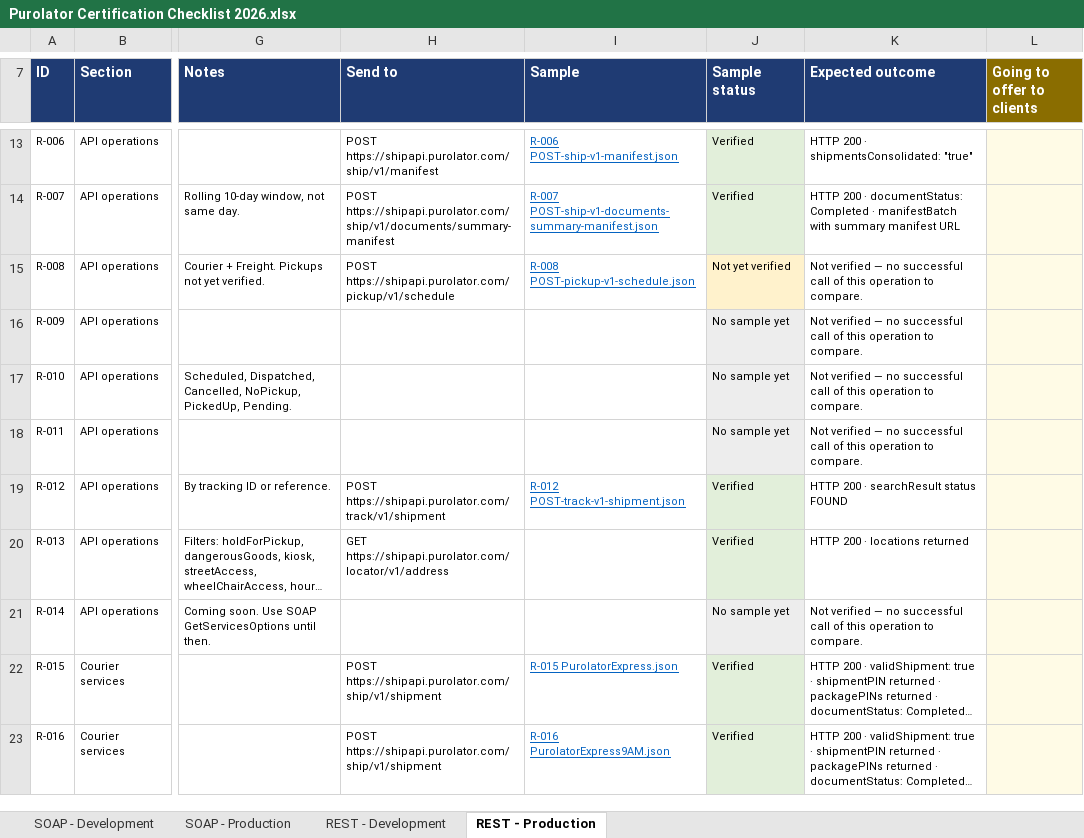
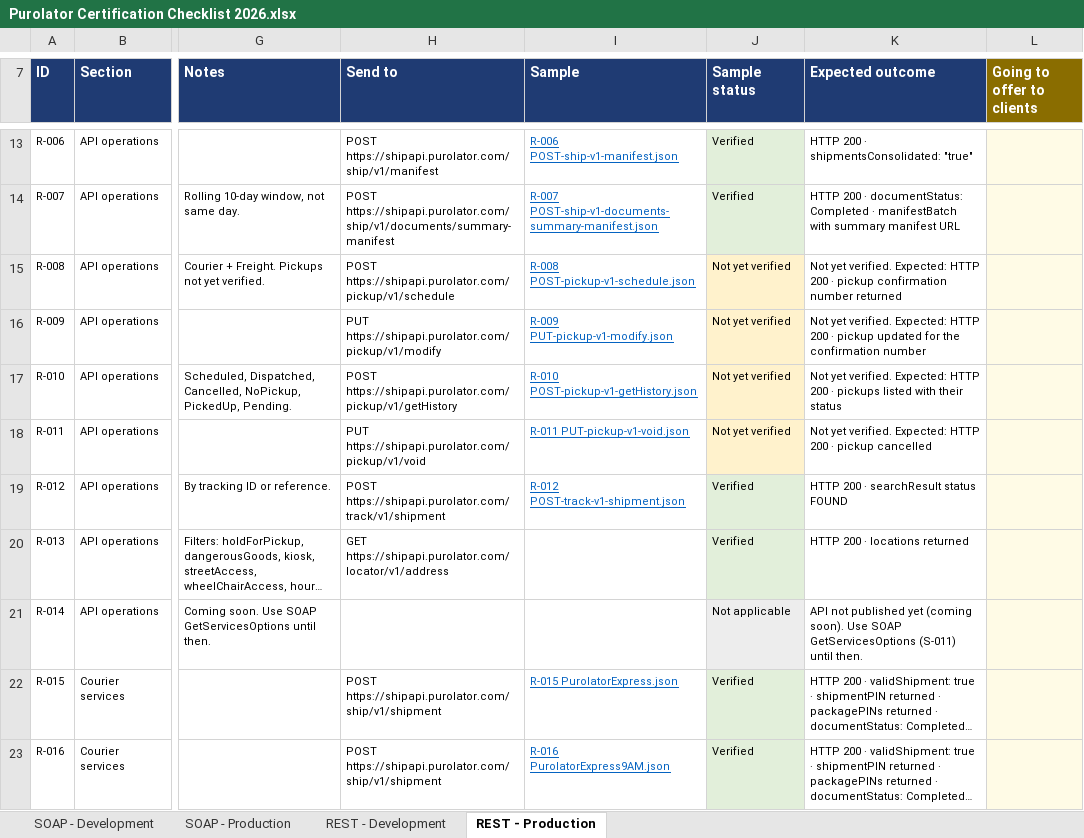
Before and after one commit to sengerr/Purolator_Certification_Testing, an Excel workbook: Purolator Certification Checklist 2026.xlsx, sheet REST - Production, drawn as a sheet; only a part is shown, gaps mark what is left out; long unchanged cells end in …; values as stored, in another font and other column widths than the file's, no borders; charts and pictures not drawn; the diff covers the shown part only; the diff names each change by its address in the sheet, - before the commit and + after, or states it on an @@ line.

```diff
--- a/Purolator Certification Checklist 2026.xlsx (sheet REST - Production)
+++ b/Purolator Certification Checklist 2026.xlsx (sheet REST - Production)
-K15 (Expected outcome): Not verified — no successful call of this operation to compare.
+K15 (Expected outcome): Not yet verified. Expected: HTTP 200 · pickup confirmation number returned
-H16 (Send to): (empty)
+H16 (Send to): PUT https://shipapi.purolator.com/pickup/v1/modify
-I16 (Sample): (empty)
+I16 (Sample): R-009 PUT-pickup-v1-modify.json
-J16:J18 (Sample status): No sample yet
+J16:J18 (Sample status): Not yet verified
-J16:J18 fill: #EDEDED
+J16:J18 fill: #FFF2CC
-K16 (Expected outcome): Not verified — no successful call of this operation to compare.
+K16 (Expected outcome): Not yet verified. Expected: HTTP 200 · pickup updated for the confirmation number
-H17 (Send to): (empty)
+H17 (Send to): POST https://shipapi.purolator.com/pickup/v1/getHistory
-I17 (Sample): (empty)
+I17 (Sample): R-010 POST-pickup-v1-getHistory.json
-K17 (Expected outcome): Not verified — no successful call of this operation to compare.
+K17 (Expected outcome): Not yet verified. Expected: HTTP 200 · pickups listed with their status
-H18 (Send to): (empty)
+H18 (Send to): PUT https://shipapi.purolator.com/pickup/v1/void
-I18 (Sample): (empty)
+I18 (Sample): R-011 PUT-pickup-v1-void.json
-K18 (Expected outcome): Not verified — no successful call of this operation to compare.
+K18 (Expected outcome): Not yet verified. Expected: HTTP 200 · pickup cancelled
-J21 (Sample status): No sample yet
+J21 (Sample status): Not applicable
-K21 (Expected outcome): Not verified — no successful call of this operation to compare.
+K21 (Expected outcome): API not published yet (coming soon). Use SOAP GetServicesOptions (S-011) until then.
```
Also changed, not shown: 88 edited cells and cell formats elsewhere in this sheet, sheet REST - Development, sheet SOAP - Development, sheet SOAP - Production, 19 other files.
